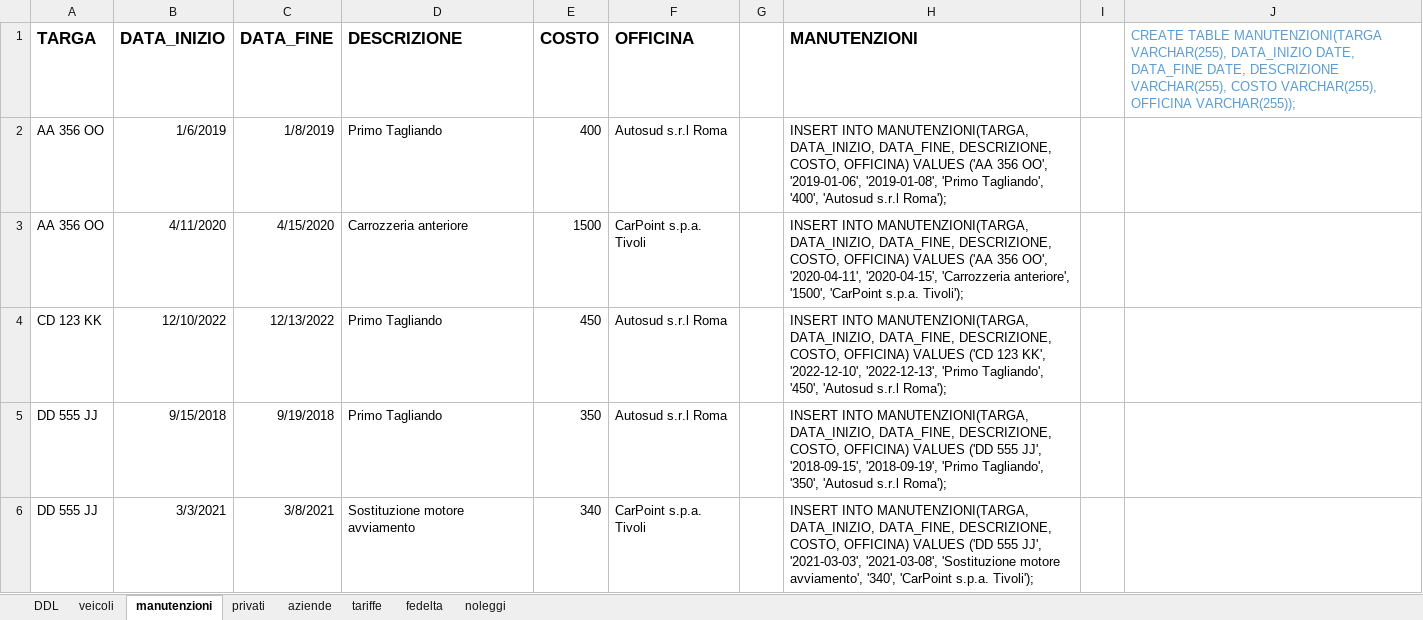
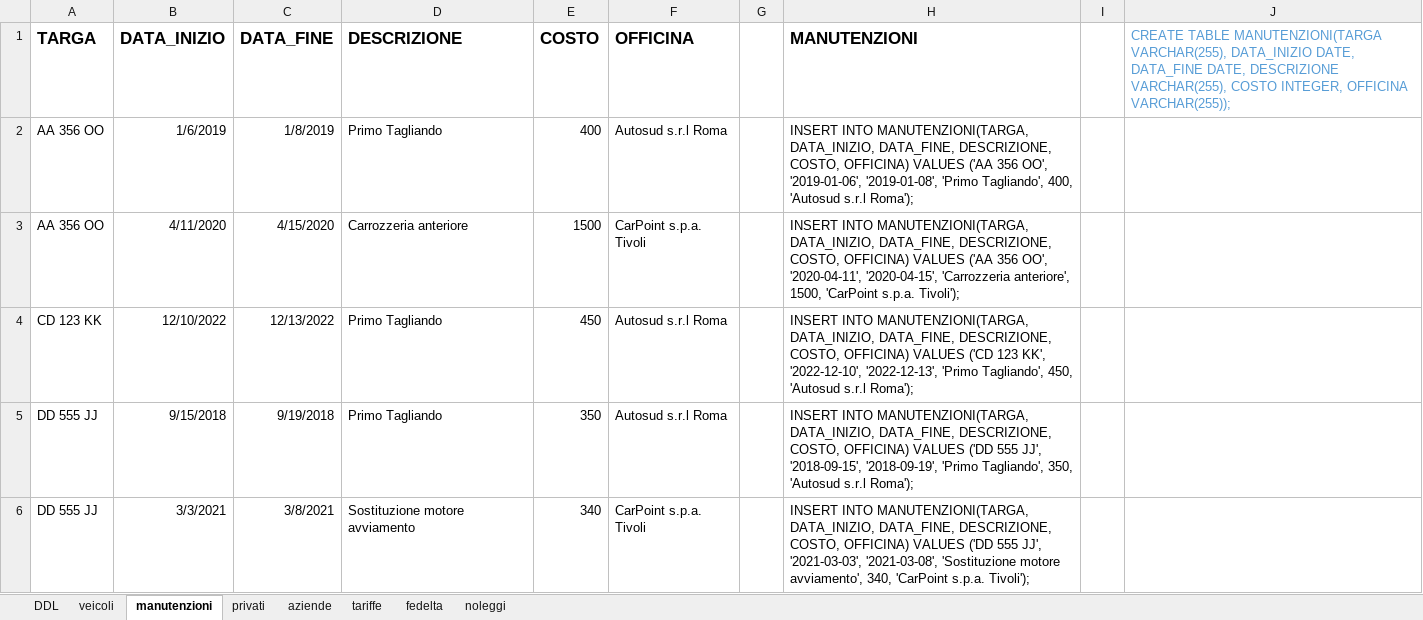
Before and after one commit to cpulcini2003/noleggi, an Excel workbook: initDB.xlsx, sheet manutenzioni, drawn as a sheet; only a part is shown; values as stored, in another font and other column widths than the file's, no borders; the diff covers the shown part only; the diff names each change by its address in the sheet, - before the commit and + after, or states it on an @@ line.

```diff
--- a/initDB.xlsx (sheet manutenzioni)
+++ b/initDB.xlsx (sheet manutenzioni)
-J1: …VARCHAR(255), COSTO VARCHAR(255), OFFICINA VARCHAR(255));
+J1: …VARCHAR(255), COSTO INTEGER, OFFICINA VARCHAR(255));
-H2 (MANUTENZIONI): …'Primo Tagliando', '400', 'Autosud s.r.l…
+H2 (MANUTENZIONI): …'Primo Tagliando', 400, 'Autosud s.r.l…
-H3 (MANUTENZIONI): …'Carrozzeria anteriore', '1500', 'CarPoint s.p.a.…
+H3 (MANUTENZIONI): …'Carrozzeria anteriore', 1500, 'CarPoint s.p.a.…
-H4 (MANUTENZIONI): …'Primo Tagliando', '450', 'Autosud s.r.l…
+H4 (MANUTENZIONI): …'Primo Tagliando', 450, 'Autosud s.r.l…
-H5 (MANUTENZIONI): …'Primo Tagliando', '350', 'Autosud s.r.l…
+H5 (MANUTENZIONI): …'Primo Tagliando', 350, 'Autosud s.r.l…
-H6 (MANUTENZIONI): …motore avviamento', '340', 'CarPoint s.p.a.…
+H6 (MANUTENZIONI): …motore avviamento', 340, 'CarPoint s.p.a.…
```
Also changed, not shown: 4 edited cells elsewhere in this sheet, sheet veicoli, sheet tariffe, sheet DDL, sheet fedelta, 3 other files.
